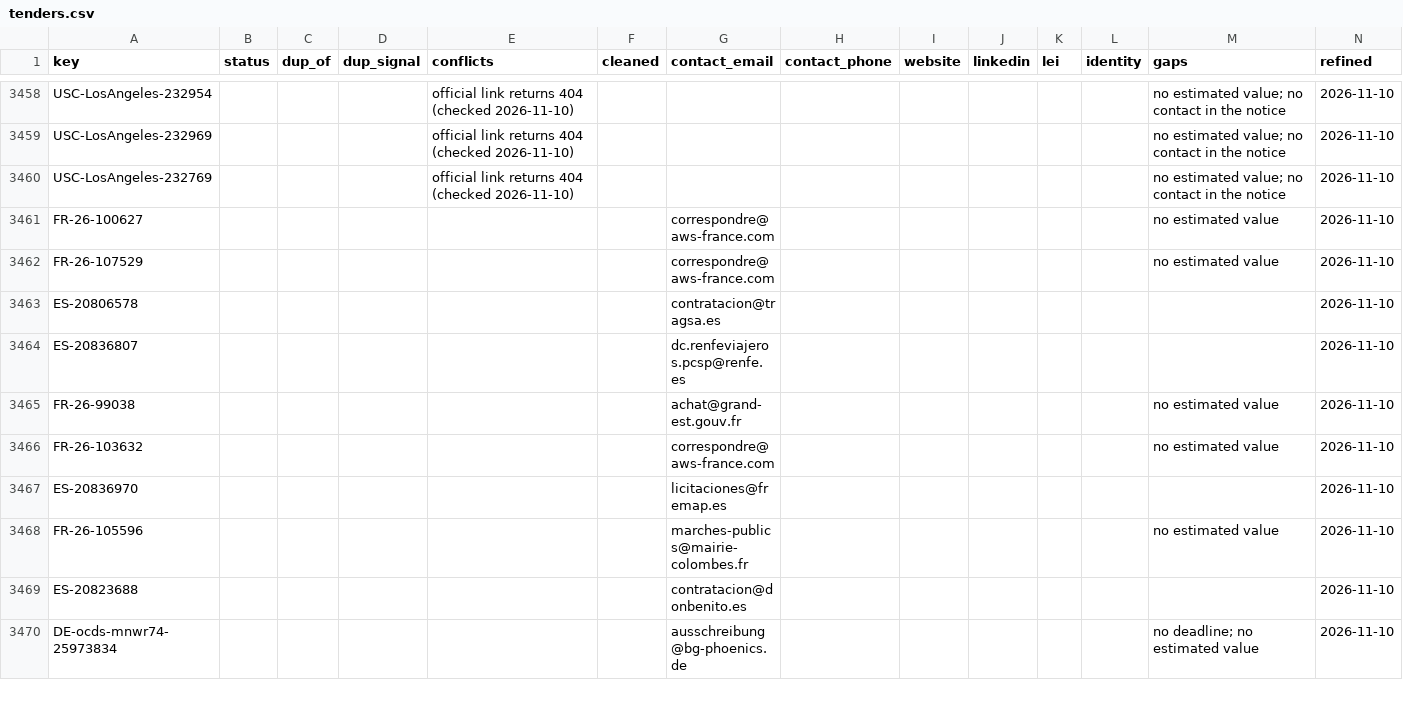
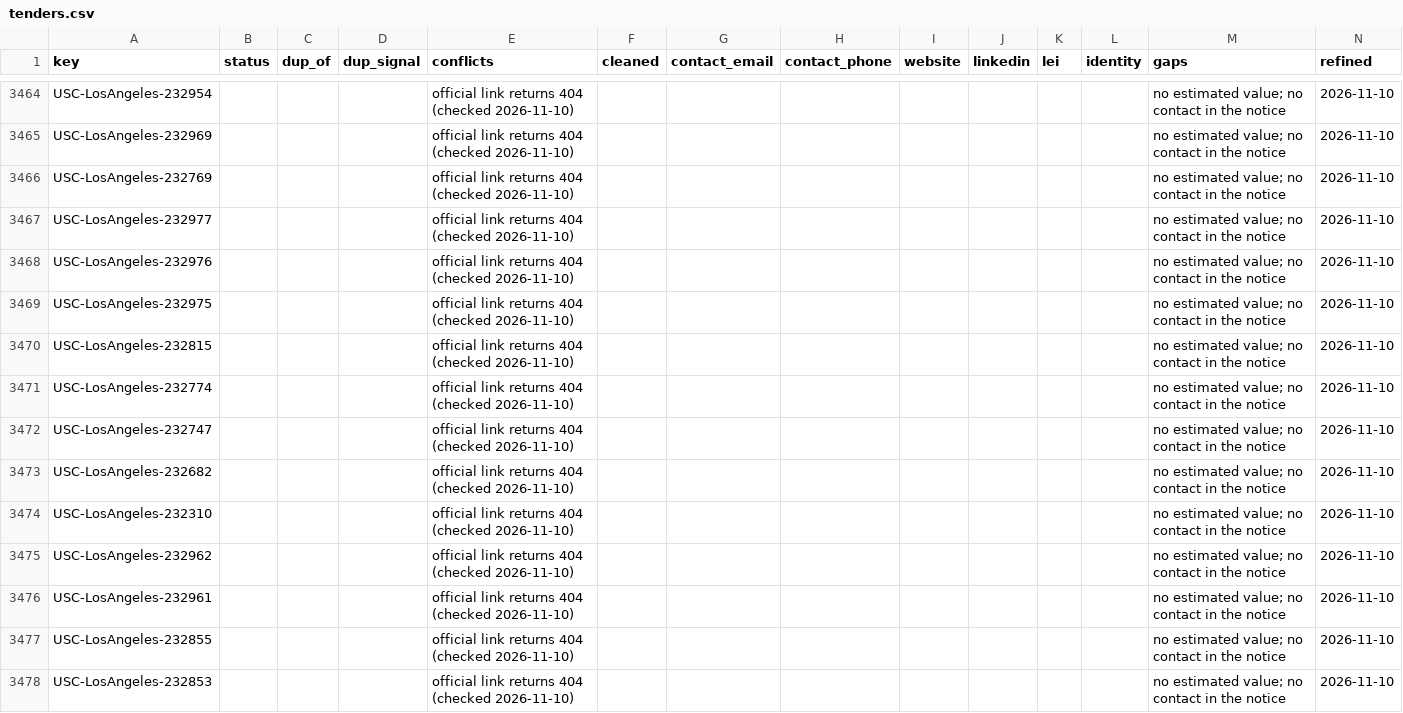
Before and after one commit to etaram/commodity-feeder, a CSV file: data/leads/refined/tenders.csv, drawn as a sheet; only a part is shown, gaps mark what is left out; the shorter side is filled out with more unchanged rows; the diff covers the shown part only; the diff names each change by its address in the sheet, - before the commit and + after, or states it on an @@ line.

```diff
--- a/data/leads/refined/tenders.csv
+++ b/data/leads/refined/tenders.csv
+row 3467: USC-LosAngeles-232977 |  |  |  | official link returns 404 (checked 2026-11-10) |  |  |  |  |  |  |  | no estimated value; no contact in the notice | 2026-11-10
+row 3468: USC-LosAngeles-232976 |  |  |  | official link returns 404 (checked 2026-11-10) |  |  |  |  |  |  |  | no estimated value; no contact in the notice | 2026-11-10
+row 3469: USC-LosAngeles-232975 |  |  |  | official link returns 404 (checked 2026-11-10) |  |  |  |  |  |  |  | no estimated value; no contact in the notice | 2026-11-10
+row 3470: USC-LosAngeles-232815 |  |  |  | official link returns 404 (checked 2026-11-10) |  |  |  |  |  |  |  | no estimated value; no contact in the notice | 2026-11-10
+row 3471: USC-LosAngeles-232774 |  |  |  | official link returns 404 (checked 2026-11-10) |  |  |  |  |  |  |  | no estimated value; no contact in the notice | 2026-11-10
+row 3472: USC-LosAngeles-232747 |  |  |  | official link returns 404 (checked 2026-11-10) |  |  |  |  |  |  |  | no estimated value; no contact in the notice | 2026-11-10
+row 3473: USC-LosAngeles-232682 |  |  |  | official link returns 404 (checked 2026-11-10) |  |  |  |  |  |  |  | no estimated value; no contact in the notice | 2026-11-10
+row 3474: USC-LosAngeles-232310 |  |  |  | official link returns 404 (checked 2026-11-10) |  |  |  |  |  |  |  | no estimated value; no contact in the notice | 2026-11-10
+row 3475: USC-LosAngeles-232962 |  |  |  | official link returns 404 (checked 2026-11-10) |  |  |  |  |  |  |  | no estimated value; no contact in the notice | 2026-11-10
+row 3476: USC-LosAngeles-232961 |  |  |  | official link returns 404 (checked 2026-11-10) |  |  |  |  |  |  |  | no estimated value; no contact in the notice | 2026-11-10
+row 3477: USC-LosAngeles-232855 |  |  |  | official link returns 404 (checked 2026-11-10) |  |  |  |  |  |  |  | no estimated value; no contact in the notice | 2026-11-10
+row 3478: USC-LosAngeles-232853 |  |  |  | official link returns 404 (checked 2026-11-10) |  |  |  |  |  |  |  | no estimated value; no contact in the notice | 2026-11-10
```
Also changed, not shown: 25 added rows and 1 edited cell elsewhere in this file, data/leads/refined/importers.csv, 1 other file.
